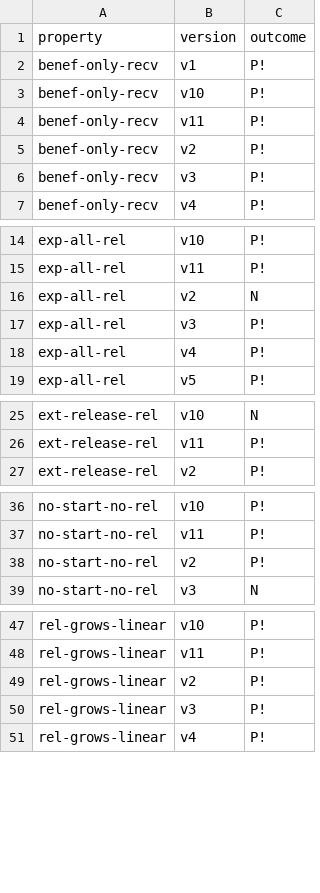
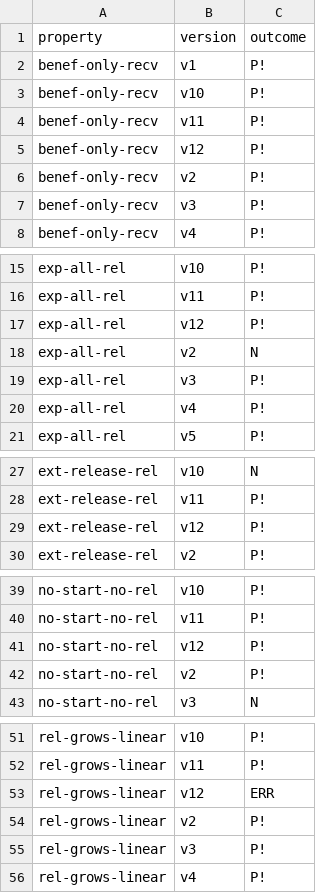
Before and after one commit to Eic17H/contracts-verification-benchmark, a CSV file: contracts/vesting_wallet/certora.csv, drawn as a sheet; only a part is shown, gaps mark what is left out; the diff covers the shown part only.

```diff
--- a/contracts/vesting_wallet/certora.csv
+++ b/contracts/vesting_wallet/certora.csv
@@ -4,2 +4,3 @@ benef-only-recv,v10,P!
 benef-only-recv,v11,P!
+benef-only-recv,v12,P!
 benef-only-recv,v2,P!
@@ -15,2 +16,3 @@ exp-all-rel,v10,P!
 exp-all-rel,v11,P!
+exp-all-rel,v12,P!
 exp-all-rel,v2,N
@@ -26,2 +28,3 @@ ext-release-rel,v10,N
 ext-release-rel,v11,P!
+ext-release-rel,v12,P!
 ext-release-rel,v2,P!
@@ -37,2 +40,3 @@ no-start-no-rel,v10,P!
 no-start-no-rel,v11,P!
+no-start-no-rel,v12,P!
 no-start-no-rel,v2,P!
@@ -48,2 +52,3 @@ rel-grows-linear,v10,P!
 rel-grows-linear,v11,P!
+rel-grows-linear,v12,ERR
 rel-grows-linear,v2,P!
```
Also changed, not shown: 3 added rows elsewhere in this file, contracts/vesting_wallet/certora/out.csv, contracts/vesting_wallet/ground-truth.csv, 14 other files.
